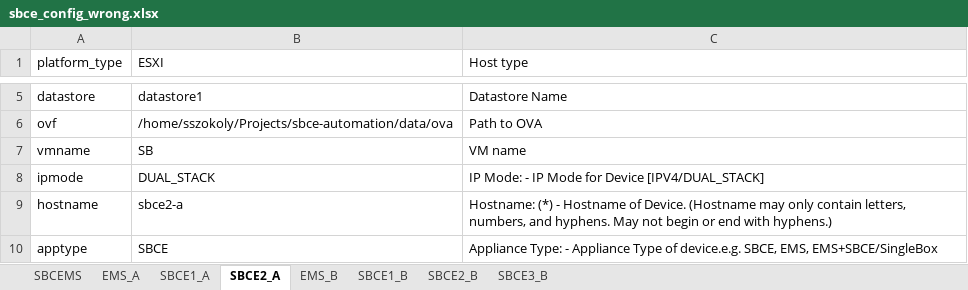
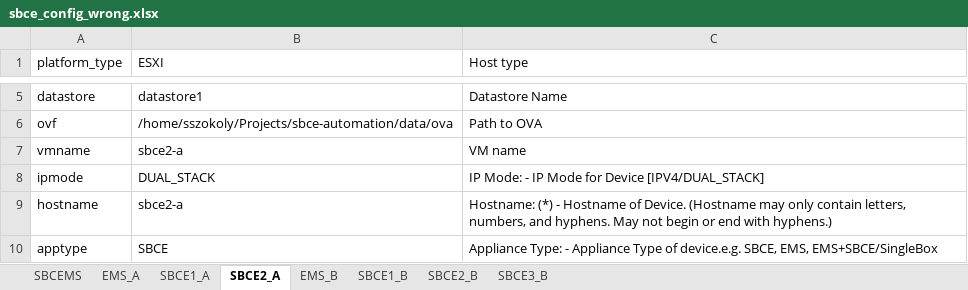
Before and after one commit to sszokoly/sbce-automation, an Excel workbook: data/xlsx/sbce_config_wrong.xlsx, sheet SBCE2_A, drawn as a sheet; only a part is shown, gaps mark what is left out; values as stored, in another font and other column widths than the file's, no borders; conditional formats not drawn; the diff names each change by its address in the sheet, - before the commit and + after, or states it on an @@ line.

```diff
--- a/data/xlsx/sbce_config_wrong.xlsx (sheet SBCE2_A)
+++ b/data/xlsx/sbce_config_wrong.xlsx (sheet SBCE2_A)
-B7 (ESXI): SB
+B7 (ESXI): sbce2-a
```
Also changed, not shown: data/xlsx/sbce_config_kvm_ems+sbce_template.xlsx, data/xlsx/sbce_config_kvm_ems_template.xlsx, 56 other files.
